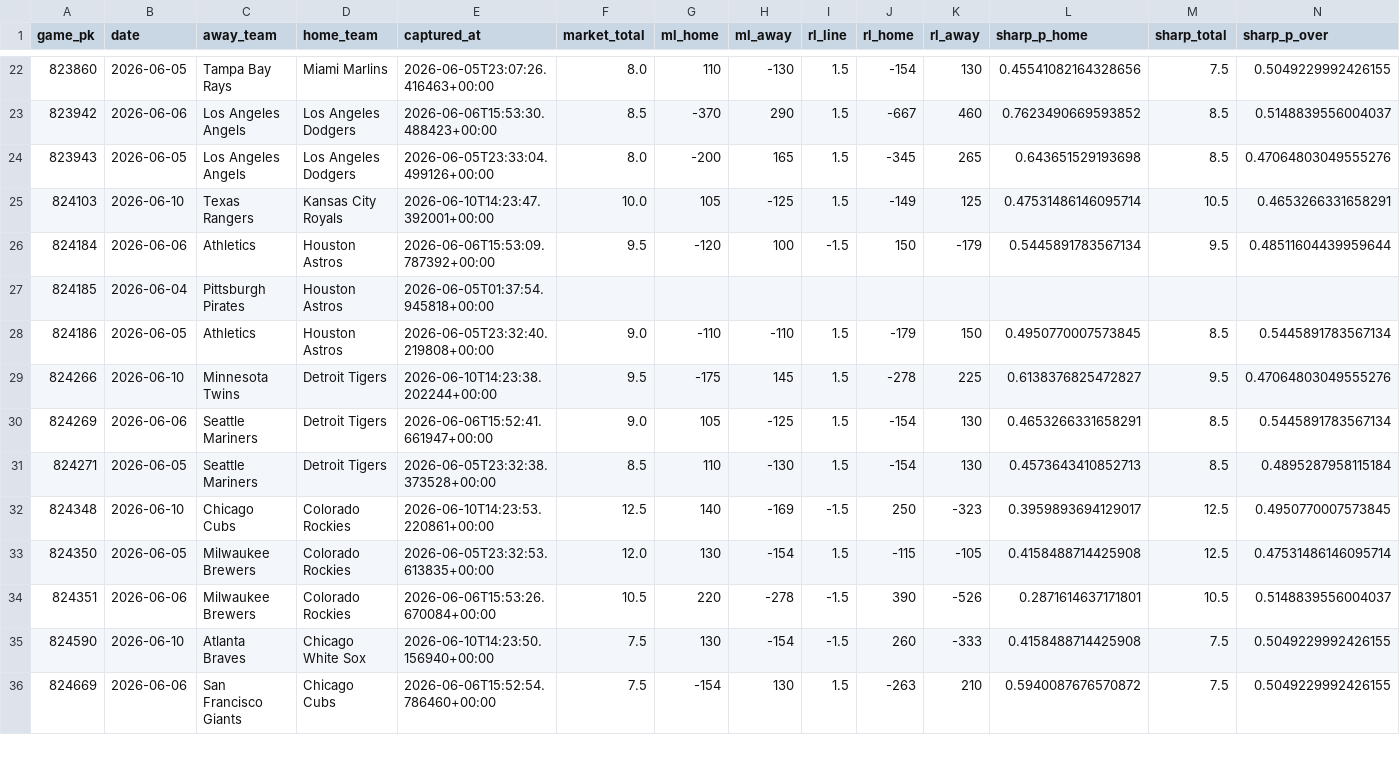
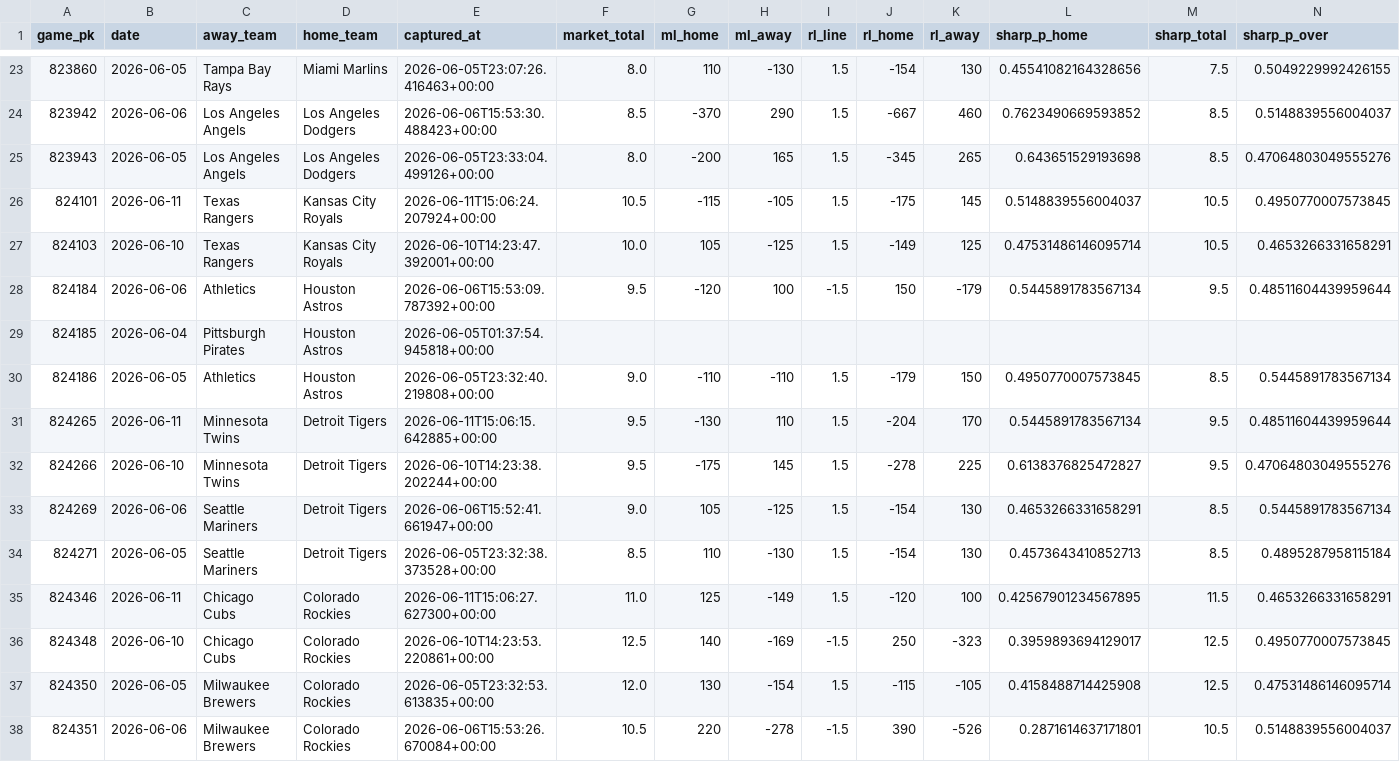
Before and after one commit to keefmlb/new-mlb, a CSV file: data/odds/closing_lines.csv, drawn as a sheet; only a part is shown, gaps mark what is left out; the shorter side is filled out with more unchanged rows; the diff covers the shown part only.

```diff
--- a/data/odds/closing_lines.csv
+++ b/data/odds/closing_lines.csv
@@ -24,2 +25,3 @@ game_pk,date,away_team,home_team,captured_at,market_total,ml_home,ml_away,rl_lin
 823943,2026-06-05,Los Angeles Angels,Los Angeles Dodgers,2026-06-05T23:33:04.499126+00:00,8.0,-200,165,1.5,-345,265,0.643651529193698,8.5,0.47064803049555276
+824101,2026-06-11,Texas Rangers,Kansas City Royals,2026-06-11T15:06:24.207924+00:00,10.5,-115,-105,1.5,-175,145,0.5148839556004037,10.5,0.4950770007573845
 824103,2026-06-10,Texas Rangers,Kansas City Royals,2026-06-10T14:23:47.392001+00:00,10.0,105,-125,1.5,-149,125,0.47531486146095714,10.5,0.4653266331658291
@@ -28,2 +30,3 @@ game_pk,date,away_team,home_team,captured_at,market_total,ml_home,ml_away,rl_lin
 824186,2026-06-05,Athletics,Houston Astros,2026-06-05T23:32:40.219808+00:00,9.0,-110,-110,1.5,-179,150,0.4950770007573845,8.5,0.5445891783567134
+824265,2026-06-11,Minnesota Twins,Detroit Tigers,2026-06-11T15:06:15.642885+00:00,9.5,-130,110,1.5,-204,170,0.5445891783567134,9.5,0.48511604439959644
 824266,2026-06-10,Minnesota Twins,Detroit Tigers,2026-06-10T14:23:38.202244+00:00,9.5,-175,145,1.5,-278,225,0.6138376825472827,9.5,0.47064803049555276
@@ -31,2 +34,3 @@ game_pk,date,away_team,home_team,captured_at,market_total,ml_home,ml_away,rl_lin
 824271,2026-06-05,Seattle Mariners,Detroit Tigers,2026-06-05T23:32:38.373528+00:00,8.5,110,-130,1.5,-154,130,0.4573643410852713,8.5,0.4895287958115184
+824346,2026-06-11,Chicago Cubs,Colorado Rockies,2026-06-11T15:06:27.627300+00:00,11.0,125,-149,1.5,-120,100,0.42567901234567895,11.5,0.4653266331658291
 824348,2026-06-10,Chicago Cubs,Colorado Rockies,2026-06-10T14:23:53.220861+00:00,12.5,140,-169,-1.5,250,-323,0.3959893694129017,12.5,0.4950770007573845
```
Also changed, not shown: 3 added rows elsewhere in this file, data/odds/replay_archive.csv, 21 other files.
